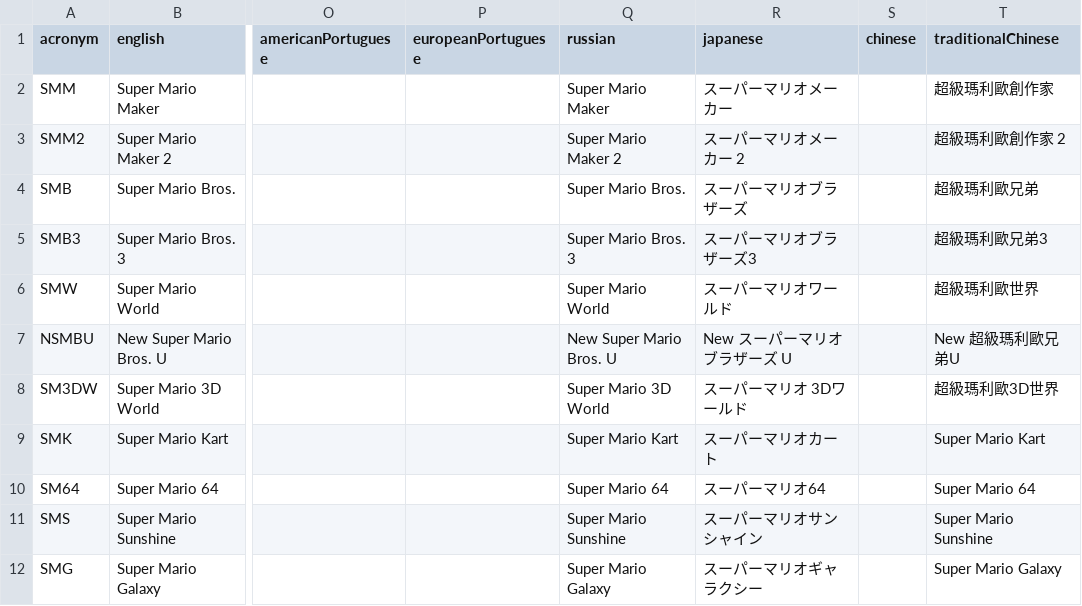
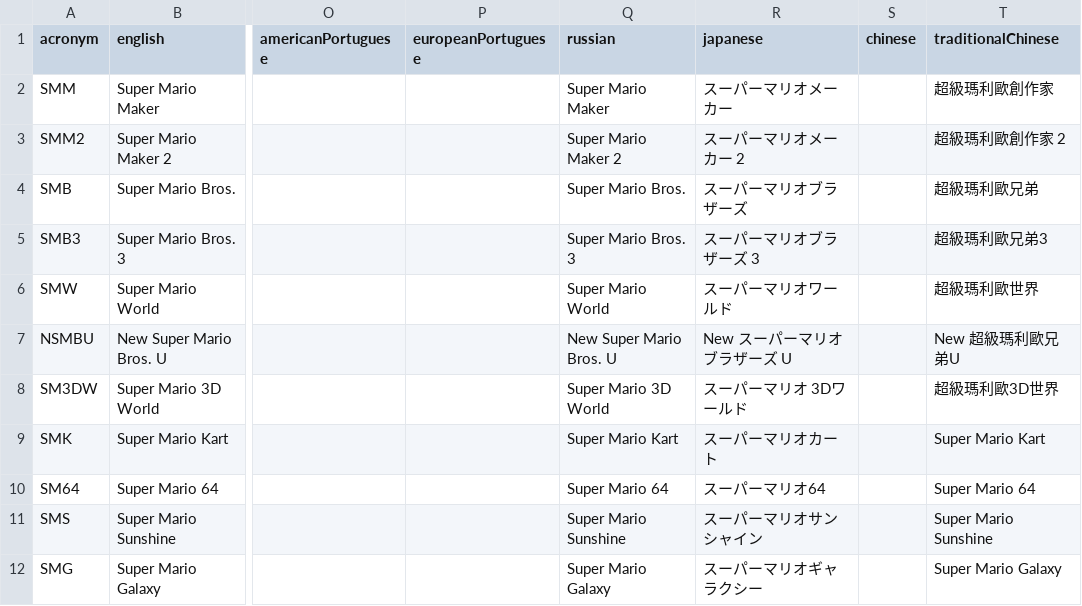
Before and after one commit to joooKiwi/smm-encyclopedia, a CSV file: src/resources/Game reference.csv, drawn as a sheet; only a part is shown, gaps mark what is left out; the diff names each change by its address in the sheet, - before the commit and + after, or states it on an @@ line.

Commit message:
Addition of a space to SMB3 in the japanese word since it has a space.

```diff
--- a/src/resources/Game reference.csv
+++ b/src/resources/Game reference.csv
-R5 (japanese): スーパーマリオブラザーズ3
+R5 (japanese): スーパーマリオブラザーズ 3
```
